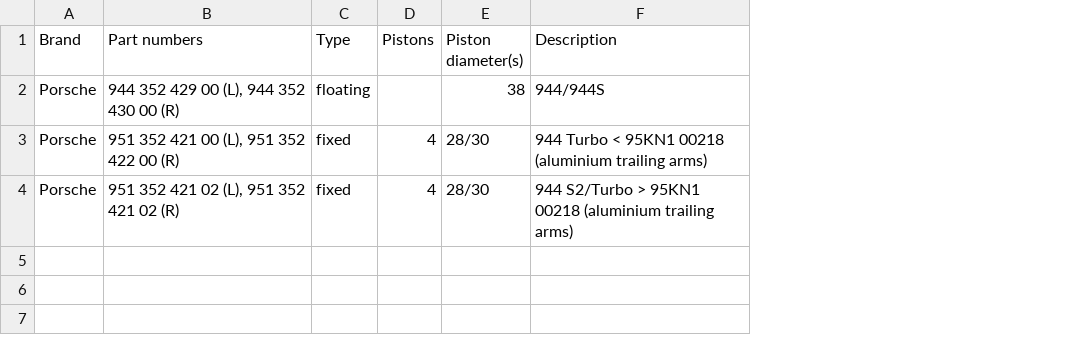
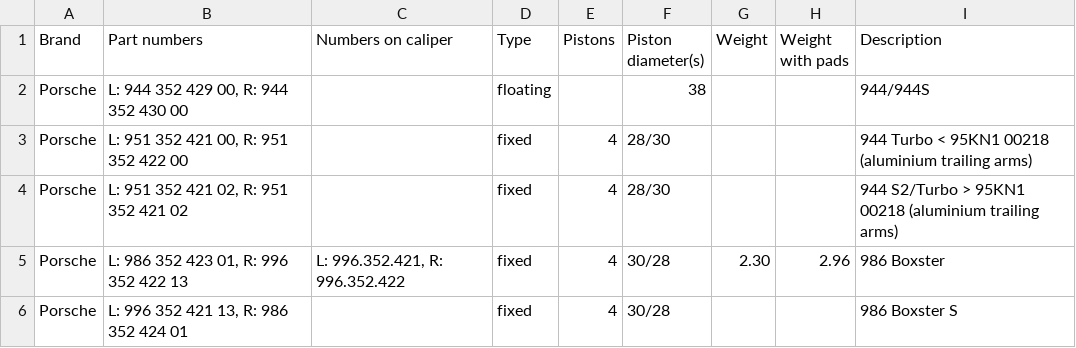
Before and after one commit to rennsportengineering/wiki, a CSV file: _data/brakes/calipers-rear.csv, drawn as a sheet; the diff names each change by its address in the sheet, - before the commit and + after, or states it on an @@ line.

Commit message:
brakes/rear: Add Boxster caliper info

```diff
--- a/_data/brakes/calipers-rear.csv
+++ b/_data/brakes/calipers-rear.csv
+column C (Numbers on caliper), empty
+column G (Weight), empty
+column H (Weight with pads), empty
-B2 (Part numbers): 944 352 429 00 (L), 944 352 430 00 (R)
+B2 (Part numbers): L: 944 352 429 00, R: 944 352 430 00
-B3 (Part numbers): 951 352 421 00 (L), 951 352 422 00 (R)
+B3 (Part numbers): L: 951 352 421 00, R: 951 352 422 00
-B4 (Part numbers): 951 352 421 02 (L), 951 352 421 02 (R)
+B4 (Part numbers): L: 951 352 421 02, R: 951 352 421 02
+row 5: Porsche | L: 986 352 423 01, R: 996 352 422 13 | L: 996.352.421, R: 996.352.422 | fixed | 4 | 30/28 | 2.30 | 2.96 | 986 Boxster
+row 6: Porsche | L: 996 352 421 13, R: 986 352 424 01 |  | fixed | 4 | 30/28 |  |  | 986 Boxster S
```
